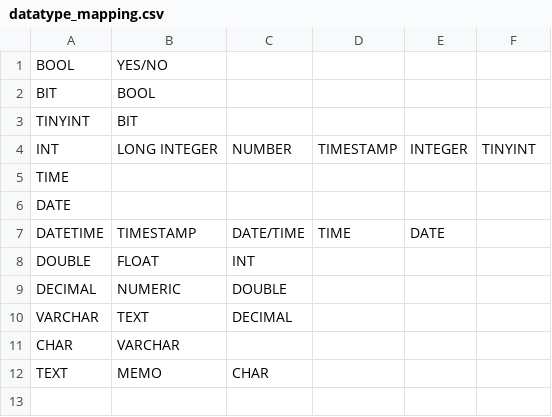
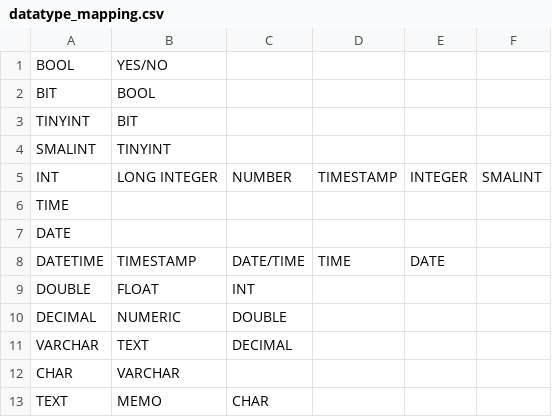
Before and after one commit to esaude/data-migration-system, a CSV file: src/main/resources/datatype_mapping.csv, drawn as a sheet.

```diff
--- a/src/main/resources/datatype_mapping.csv
+++ b/src/main/resources/datatype_mapping.csv
@@ -3,3 +3,4 @@ BIT;BOOL;;;;
 TINYINT;BIT;;;;
-INT;LONG INTEGER;NUMBER;TIMESTAMP;INTEGER;TINYINT
+SMALINT;TINYINT;;;;
+INT;LONG INTEGER;NUMBER;TIMESTAMP;INTEGER;SMALINT
 TIME;;;;;
```
Also changed, not shown: 20 other files.
